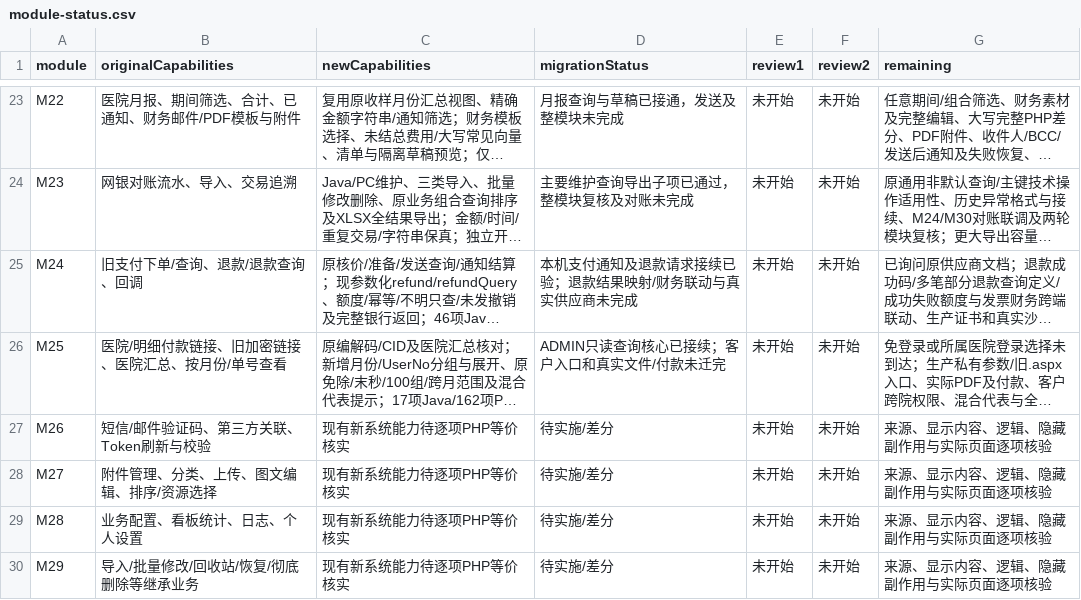
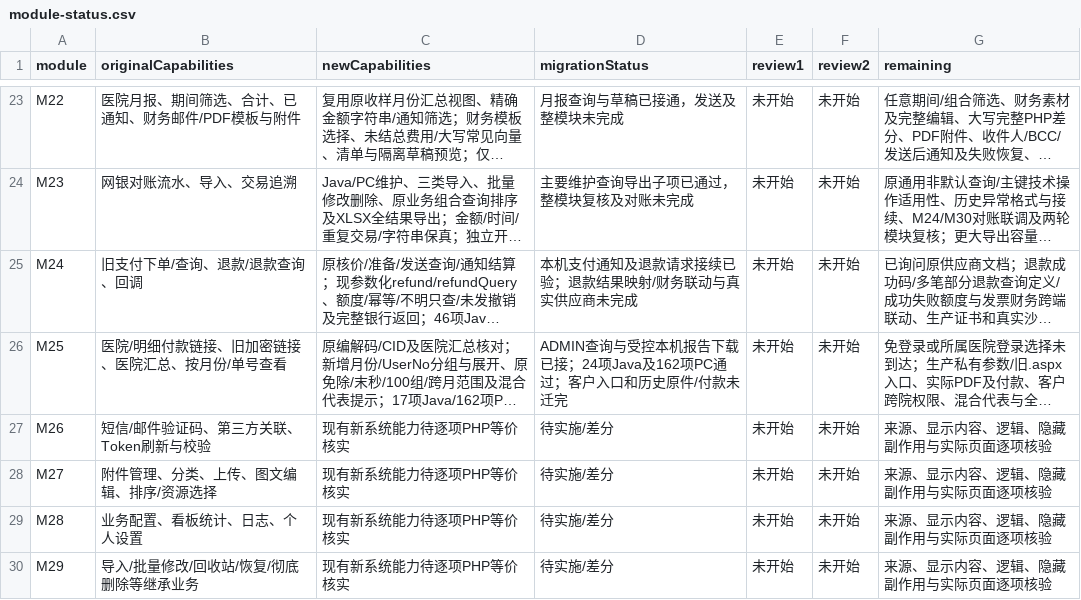
Before and after one commit to gongzhiqiang666-star/petliswx, a CSV file: docs/php-parity/module-status.csv, drawn as a sheet; only a part is shown, gaps mark what is left out; long unchanged cells end in …; the diff names each change by its address in the sheet, - before the commit and + after, or states it on an @@ line.

```diff
--- a/docs/php-parity/module-status.csv
+++ b/docs/php-parity/module-status.csv
-D26 (migrationStatus): ADMIN只读查询核心已接续；客户入口和真实文件/付款未迁完
+D26 (migrationStatus): ADMIN查询与受控本机报告下载已接；24项Java及162项PC通过；客户入口和历史原件/付款未迁完
```
Also changed, not shown: 12 other files.
